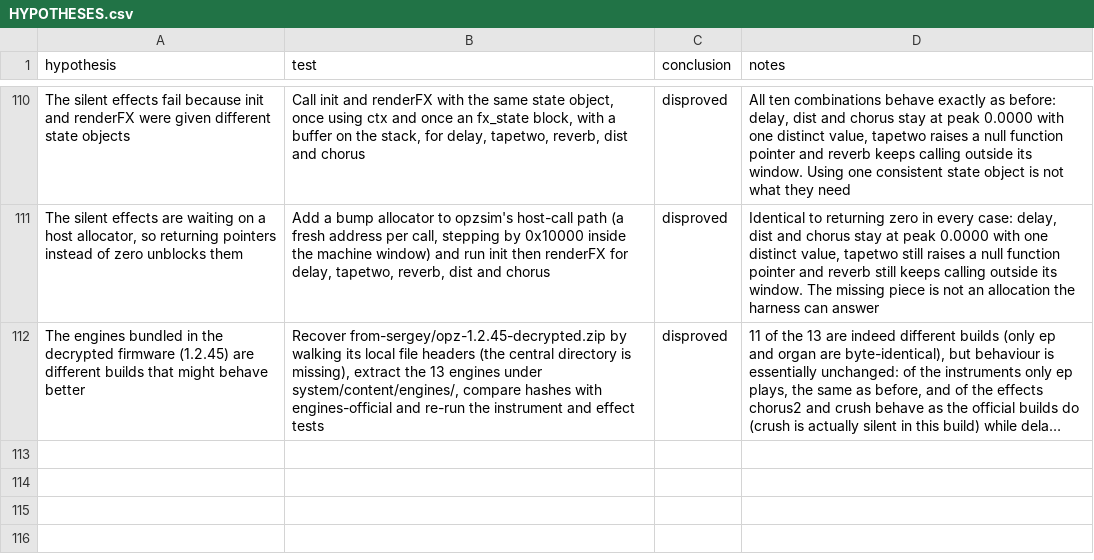
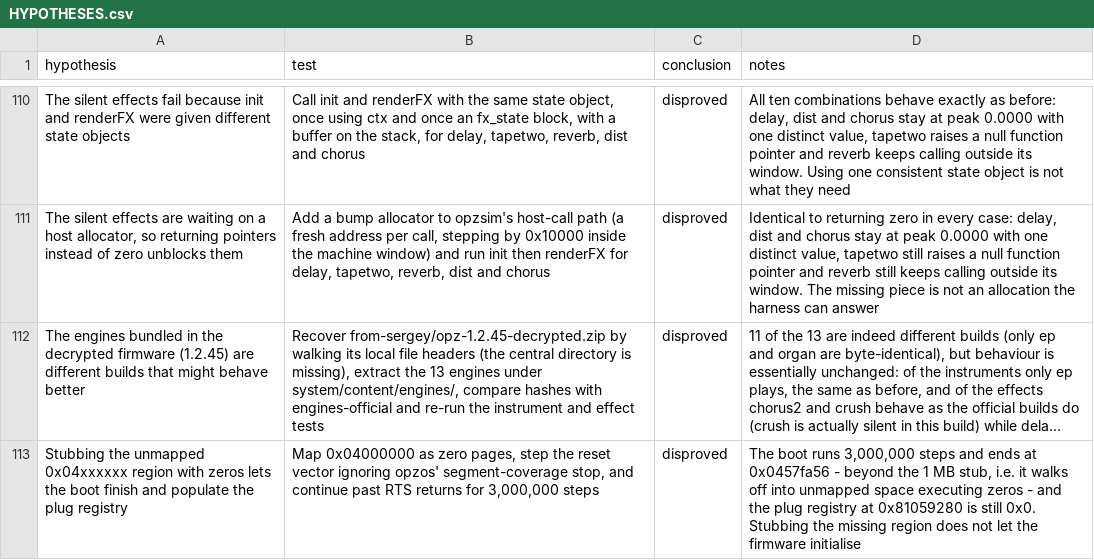
Before and after one commit to ioma8/opz-firmware-notes, a CSV file: HYPOTHESES.csv, drawn as a sheet; only a part is shown, gaps mark what is left out; long unchanged cells end in …; the diff names each change by its address in the sheet, - before the commit and + after, or states it on an @@ line.

Commit message:
Rule out stubbing the 0x04 region as a way to finish the firmware boot

```diff
--- a/HYPOTHESES.csv
+++ b/HYPOTHESES.csv
+row 113: Stubbing the unmapped 0x04xxxxxx region with zeros lets the boot finish and populate the plug registry | Map 0x04000000 as zero pages, step the reset vector ignoring opzos' segment-coverage stop, and continue past RTS returns for 3,000,000 steps | disproved | The boot runs 3,000,000 steps and ends at 0x0457fa56 - beyond the 1 MB stub, i.e. it walks off into unmapped space executing zeros - and the plug registry at 0x81059280 is still 0x0. Stubbing the missing region does not let the firmware initialise
```
